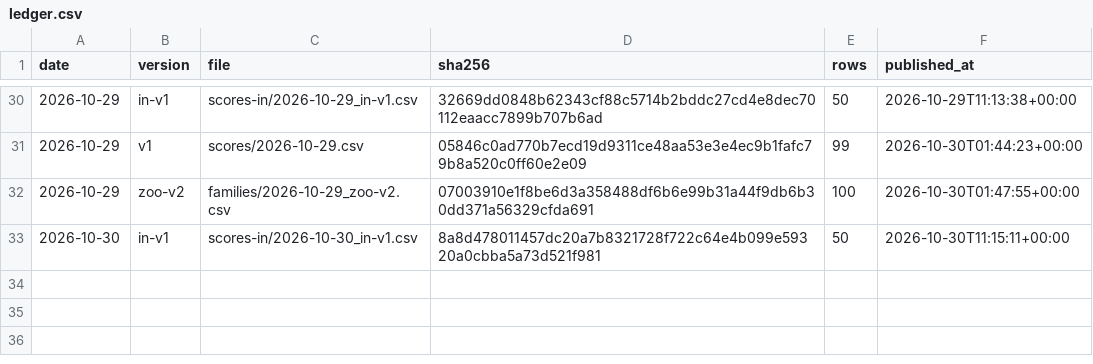
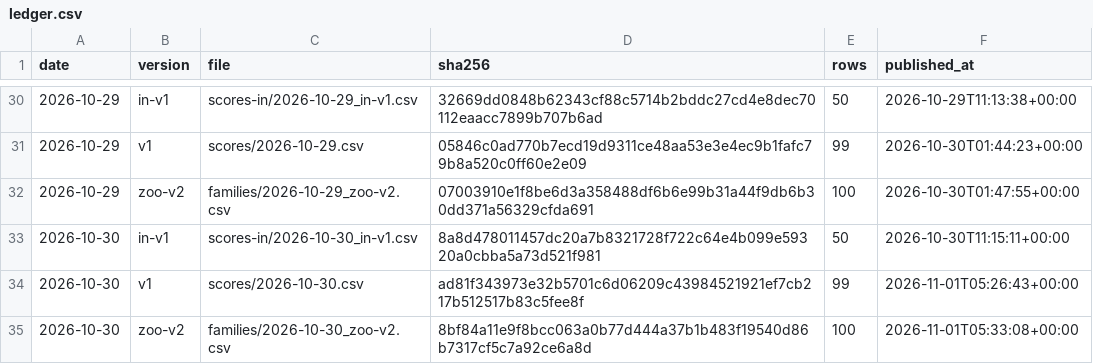
Before and after one commit to quantooox/quantooo, a CSV file: track_record/ledger.csv, drawn as a sheet; only a part is shown, gaps mark what is left out.

Commit message:
Track record update 2026-11-01

```diff
--- a/track_record/ledger.csv
+++ b/track_record/ledger.csv
@@ -33 +33,3 @@ date,version,file,sha256,rows,published_at
 2026-10-30,in-v1,scores-in/2026-10-30_in-v1.csv,8a8d478011457dc20a7b8321728f722c64e4b099e59320a0cbba5a73d521f981,50,2026-10-30T11:15:11+00:00
+2026-10-30,v1,scores/2026-10-30.csv,ad81f343973e32b5701c6d06209c43984521921ef7cb217b512517b83c5fee8f,99,2026-11-01T05:26:43+00:00
+2026-10-30,zoo-v2,families/2026-10-30_zoo-v2.csv,8bf84a11e9f8bcc063a0b77d444a37b1b483f19540d86b7317cf5c7a92ce6a8d,100,2026-11-01T05:33:08+00:00
```
Also changed, not shown: 3 other files.
